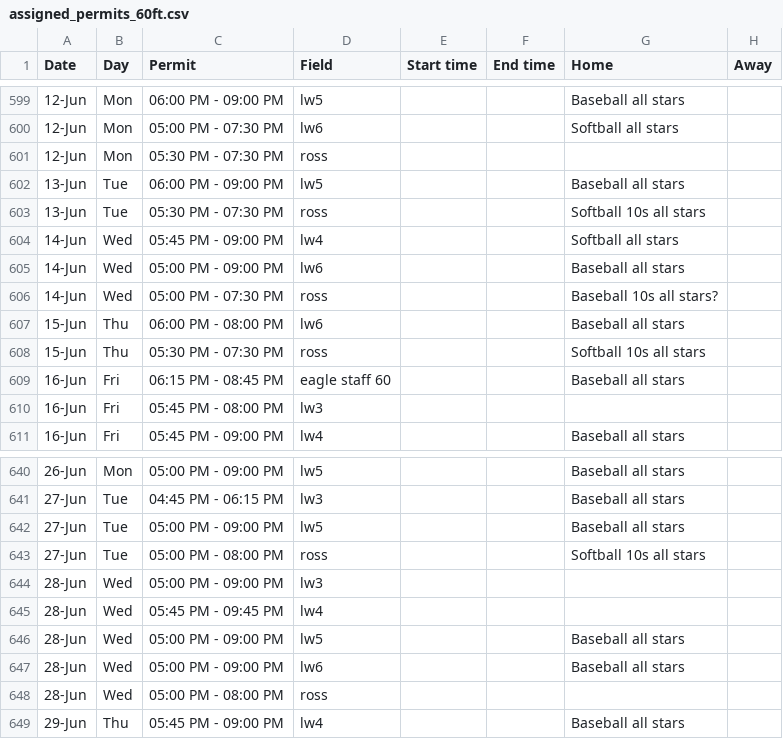
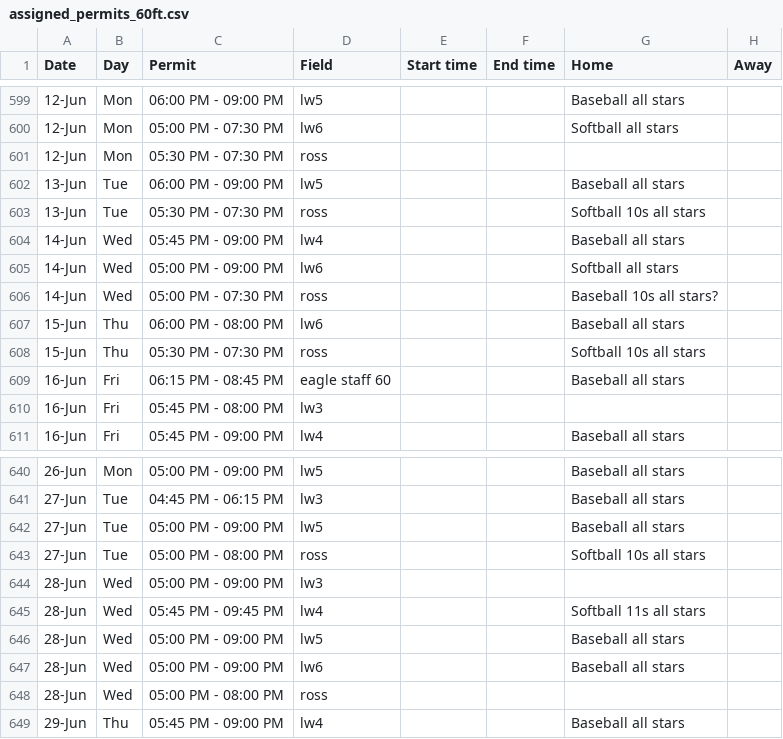
Before and after one commit to ncllball/ncll-schedule, a CSV file: assigned_permits_60ft.csv, drawn as a sheet; only a part is shown, gaps mark what is left out.

Commit message:
More all stars

```diff
--- a/assigned_permits_60ft.csv
+++ b/assigned_permits_60ft.csv
@@ -603,4 +603,4 @@ Date,Day,Permit,Field,Start time,End time,Home,Away
 13-Jun,Tue,05:30 PM - 07:30 PM,ross,,,Softball 10s all stars,
-14-Jun,Wed,05:45 PM - 09:00 PM,lw4,,,Softball all stars,
-14-Jun,Wed,05:00 PM - 09:00 PM,lw6,,,Baseball all stars,
+14-Jun,Wed,05:45 PM - 09:00 PM,lw4,,,Baseball all stars,
+14-Jun,Wed,05:00 PM - 09:00 PM,lw6,,,Softball all stars,
 14-Jun,Wed,05:00 PM - 07:30 PM,ross,,,Baseball 10s all stars?,
@@ -644,3 +644,3 @@ Date,Day,Permit,Field,Start time,End time,Home,Away
 28-Jun,Wed,05:00 PM - 09:00 PM,lw3,,,,
-28-Jun,Wed,05:45 PM - 09:45 PM,lw4,,,,
+28-Jun,Wed,05:45 PM - 09:45 PM,lw4,,,Softball 11s all stars,
 28-Jun,Wed,05:00 PM - 09:00 PM,lw5,,,Baseball all stars,
```
